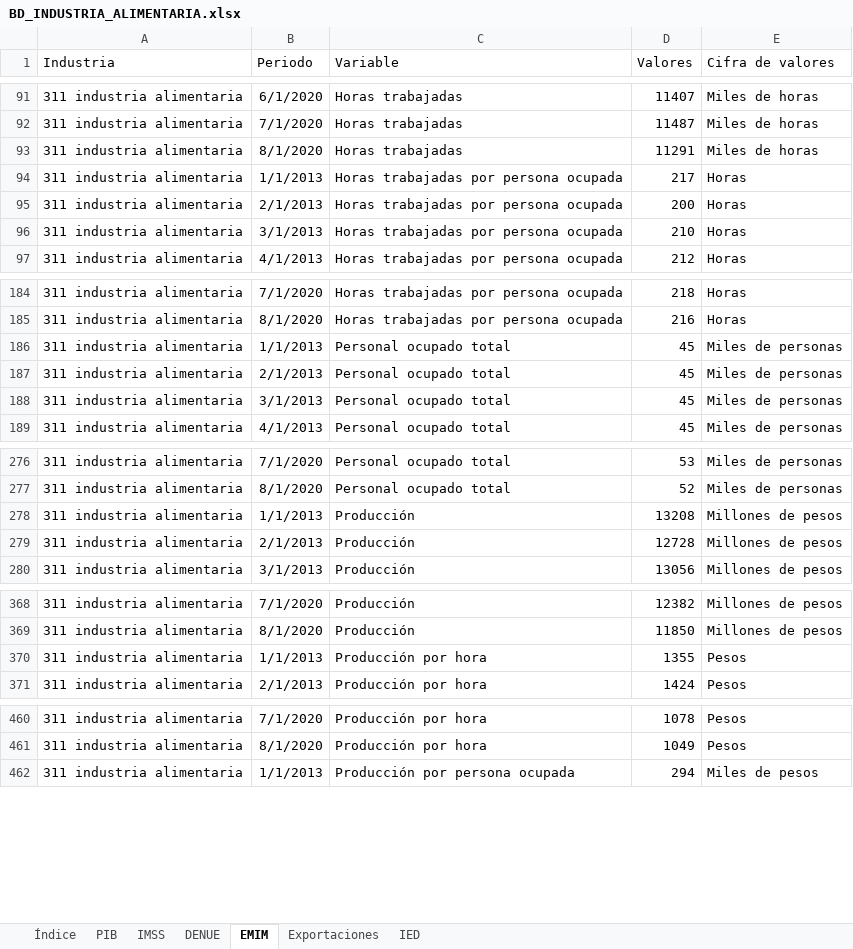
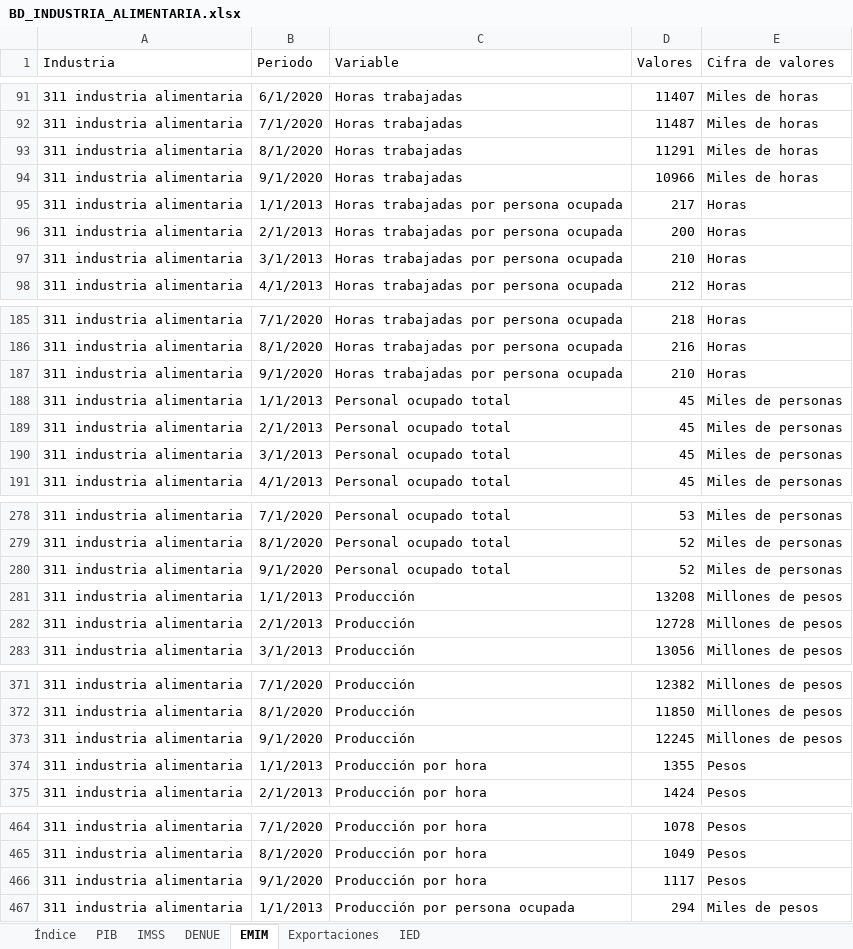
Before and after one commit to DIEEF/SEJ, an Excel workbook: sej_datos/BD_INDUSTRIA_ALIMENTARIA.xlsx, sheet EMIM, drawn as a sheet; only a part is shown, gaps mark what is left out; values as stored, in another font and other column widths than the file's, no borders; the diff covers the shown part only; the diff names each change by its address in the sheet, - before the commit and + after, or states it on an @@ line.

```diff
--- a/sej_datos/BD_INDUSTRIA_ALIMENTARIA.xlsx (sheet EMIM)
+++ b/sej_datos/BD_INDUSTRIA_ALIMENTARIA.xlsx (sheet EMIM)
+row 94: 311 industria alimentaria | 9/1/2020 | Horas trabajadas | 10966 | Miles de horas
+row 187: 311 industria alimentaria | 9/1/2020 | Horas trabajadas por persona ocupada | 210 | Horas
+row 280: 311 industria alimentaria | 9/1/2020 | Personal ocupado total | 52 | Miles de personas
+row 373: 311 industria alimentaria | 9/1/2020 | Producción | 12245 | Millones de pesos
+row 466: 311 industria alimentaria | 9/1/2020 | Producción por hora | 1117 | Pesos
```
Also changed, not shown: 3 added rows elsewhere in this sheet, sej_datos/BD_INDUSTRIA_BEBIDASYTABACO.xlsx, sej_datos/BD_INDUSTRIA_ELECTRONICA.xlsx, 10 other files.
